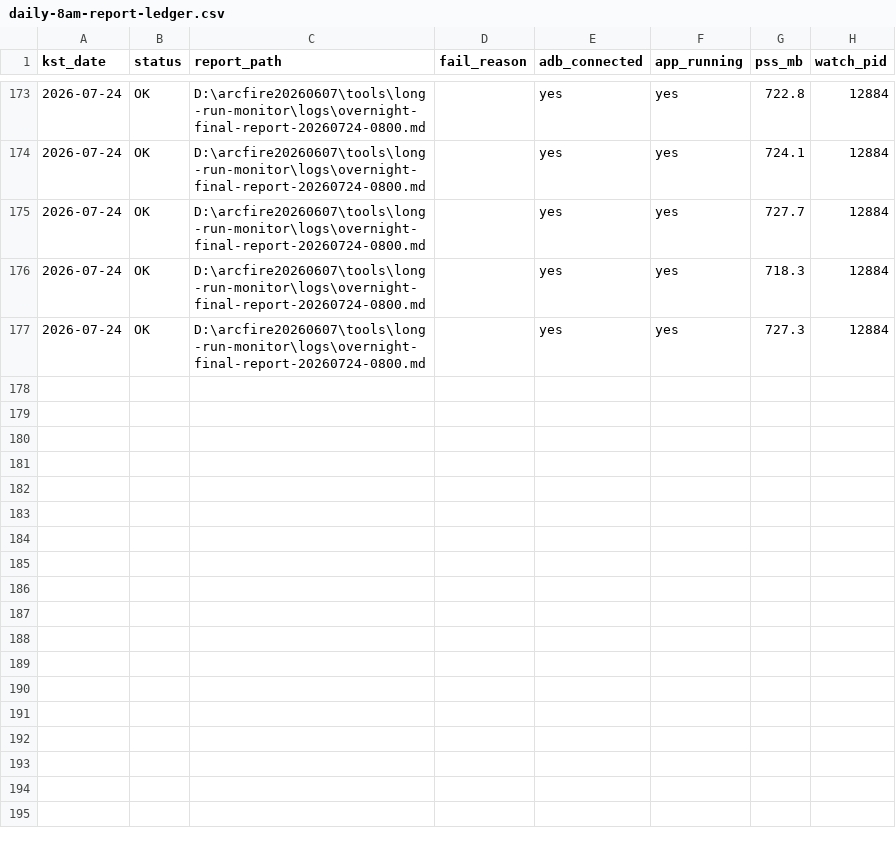
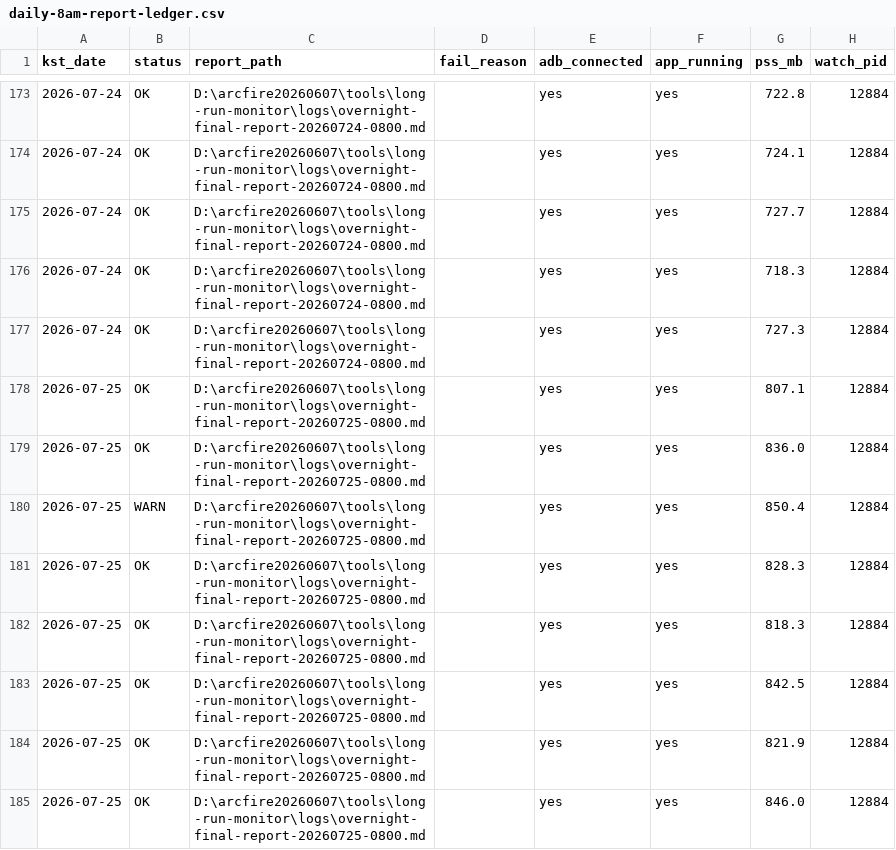
Before and after one commit to EOMIKJIN/arcfire20260608, a CSV file: tools/long-run-monitor/logs/daily-8am-report-ledger.csv, drawn as a sheet; only a part is shown, gaps mark what is left out.

Commit message:
chore(daily): snapshot 2026-07-26 (KST)

```diff
--- a/tools/long-run-monitor/logs/daily-8am-report-ledger.csv
+++ b/tools/long-run-monitor/logs/daily-8am-report-ledger.csv
@@ -177 +177,9 @@ kst_date,status,report_path,fail_reason,adb_connected,app_running,pss_mb,watch_p
 "2026-07-24","OK","D:\arcfire20260607\tools\long-run-monitor\logs\overnight-final-report-20260724-0800.md","","yes","yes","727.3","12884"
+"2026-07-25","OK","D:\arcfire20260607\tools\long-run-monitor\logs\overnight-final-report-20260725-0800.md","","yes","yes","807.1","12884"
+"2026-07-25","OK","D:\arcfire20260607\tools\long-run-monitor\logs\overnight-final-report-20260725-0800.md","","yes","yes","836.0","12884"
+"2026-07-25","WARN","D:\arcfire20260607\tools\long-run-monitor\logs\overnight-final-report-20260725-0800.md","","yes","yes","850.4","12884"
+"2026-07-25","OK","D:\arcfire20260607\tools\long-run-monitor\logs\overnight-final-report-20260725-0800.md","","yes","yes","828.3","12884"
+"2026-07-25","OK","D:\arcfire20260607\tools\long-run-monitor\logs\overnight-final-report-20260725-0800.md","","yes","yes","818.3","12884"
+"2026-07-25","OK","D:\arcfire20260607\tools\long-run-monitor\logs\overnight-final-report-20260725-0800.md","","yes","yes","842.5","12884"
+"2026-07-25","OK","D:\arcfire20260607\tools\long-run-monitor\logs\overnight-final-report-20260725-0800.md","","yes","yes","821.9","12884"
+"2026-07-25","OK","D:\arcfire20260607\tools\long-run-monitor\logs\overnight-final-report-20260725-0800.md","","yes","yes","846.0","12884"
```
Also changed, not shown: tools/balance-ops-audit/reports/timeline.csv, tools/planet-economy-3h-audit/reports/planet-economy-timeline.csv, 31 other files.
